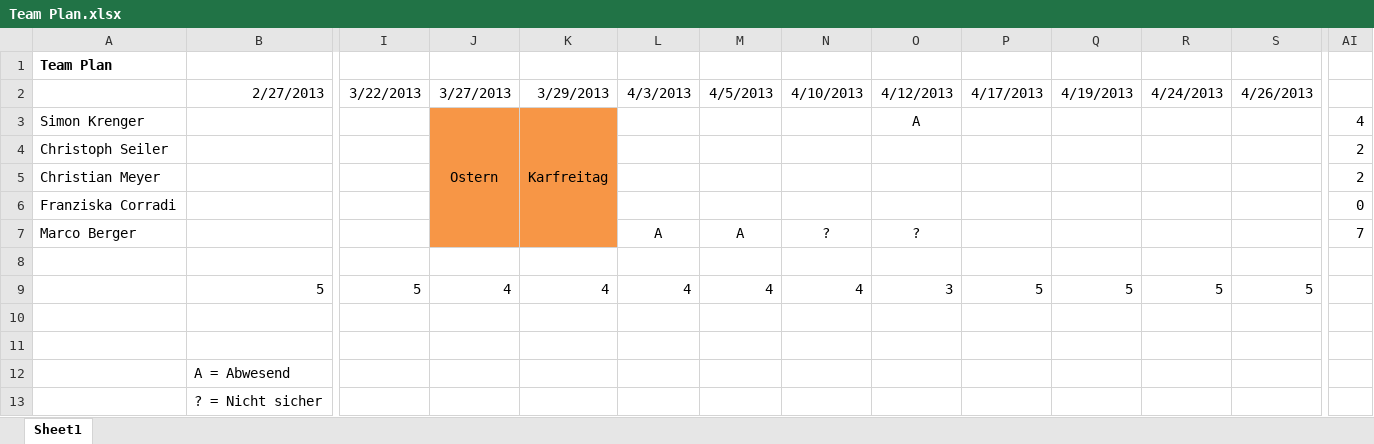
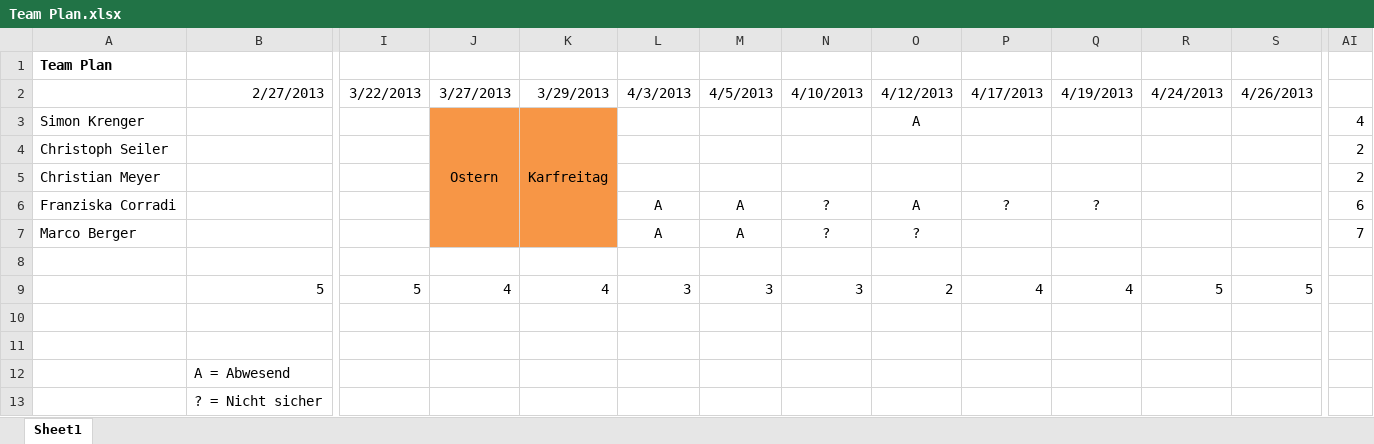
Before and after one commit to simonkrenger/ch.bfh.bti7081.s2013.pink, an Excel workbook: Project Pink/doc/Team Plan.xlsx, sheet Sheet1, drawn as a sheet; only a part is shown, gaps mark what is left out; values as stored, in another font and other column widths than the file's, no borders; conditional formats not drawn; removed rows and columns are numbered as before the commit, all else as after; rows hold the shown columns only; the diff names each change by its address in the sheet, - before the commit and + after, or states it on an @@ line.

Commit message:
Updated team plan and added the first version of theSoftware Requirements document

```diff
--- a/Project Pink/doc/Team Plan.xlsx (sheet Sheet1)
+++ b/Project Pink/doc/Team Plan.xlsx (sheet Sheet1)
-row 6: Franziska Corradi |  |  |  |  |  |  |  |  |  |  |  |  | 0
+row 6: Franziska Corradi |  |  |  |  | A | A | ? | A | ? | ? |  |  | 6
-L9: 4
+L9: 3
-M9: 4
+M9: 3
-N9: 4
+N9: 3
-O9: 3
+O9: 2
-P9: 5
+P9: 4
-Q9: 5
+Q9: 4
```
Also changed, not shown: 1 other file.
